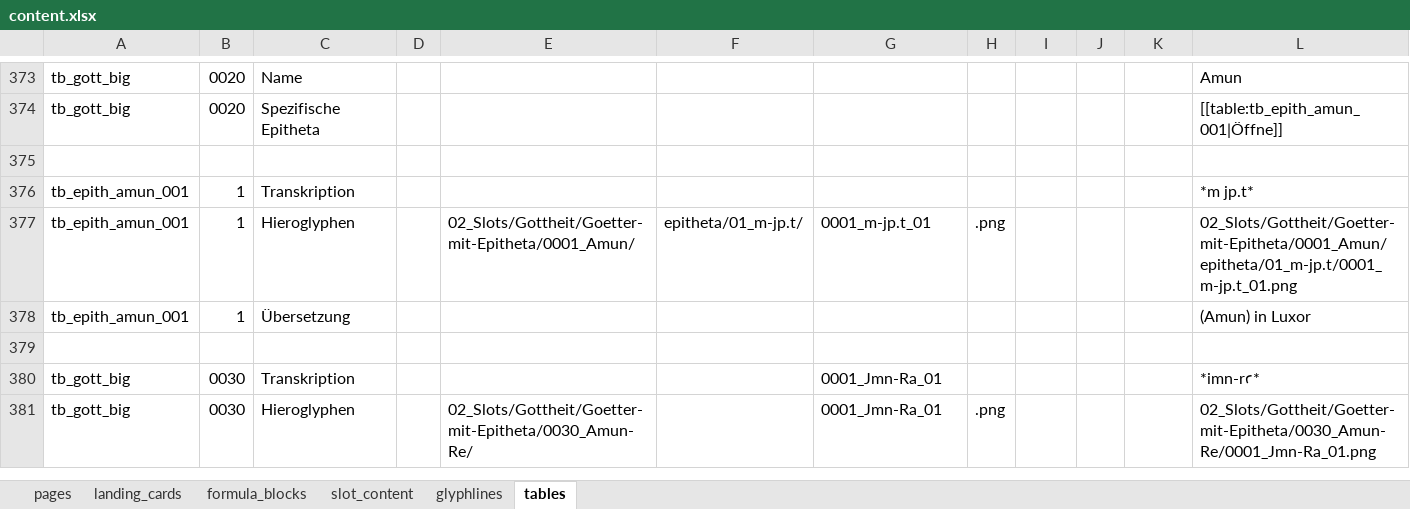
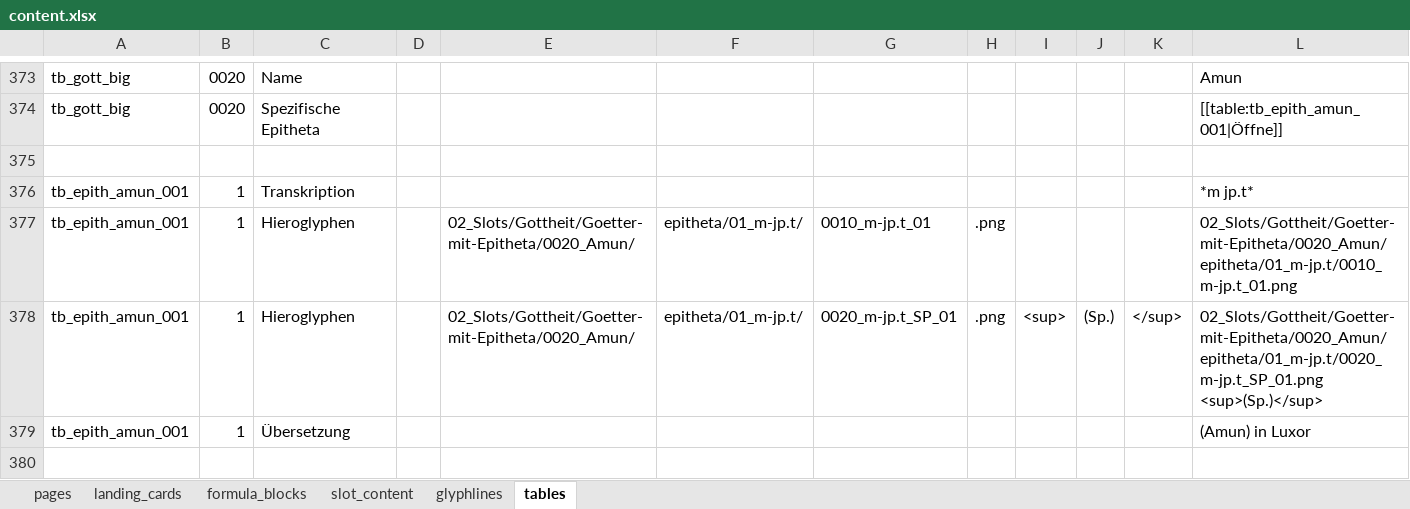
Before and after one commit to MarkusKut/Inschriftenschluessel, an Excel workbook: data/content.xlsx, sheet tables, drawn as a sheet; only a part is shown, gaps mark what is left out; the shorter side is filled out with more unchanged rows; values as stored, in another font and other column widths than the file's, no borders; the diff covers the shown part only; the diff names each change by its address in the sheet, - before the commit and + after, or states it on an @@ line.

```diff
--- a/data/content.xlsx (sheet tables)
+++ b/data/content.xlsx (sheet tables)
-E377: 02_Slots/Gottheit/Goetter-mit-Epitheta/0001_Amun/
+E377: 02_Slots/Gottheit/Goetter-mit-Epitheta/0020_Amun/
-G377: 0001_m-jp.t_01
+G377: 0010_m-jp.t_01
-L377: 02_Slots/Gottheit/Goetter-mit-Epitheta/0001_Amun/epitheta/01_m-jp.t/0001_m-jp.t_01.png
+L377: 02_Slots/Gottheit/Goetter-mit-Epitheta/0020_Amun/epitheta/01_m-jp.t/0010_m-jp.t_01.png
+row 378: tb_epith_amun_001 | 1 | Hieroglyphen |  | 02_Slots/Gottheit/Goetter-mit-Epitheta/0020_Amun/ | epitheta/01_m-jp.t/ | 0020_m-jp.t_SP_01 | .png | <sup> | (Sp.) | </sup> | 02_Slots/Gottheit/Goetter-mit-Epitheta/0020_Amun/epitheta/01_m-jp.t/0020_m-jp.t_SP_01.png <sup>(Sp.)</sup>
```
Also changed, not shown: 1 added row, 14 removed rows and 13 edited cells elsewhere in this sheet, formulas that keep their value, 39 other files.
